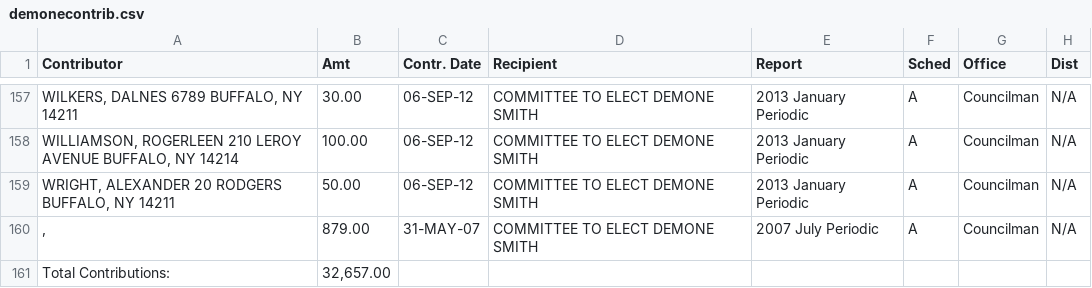
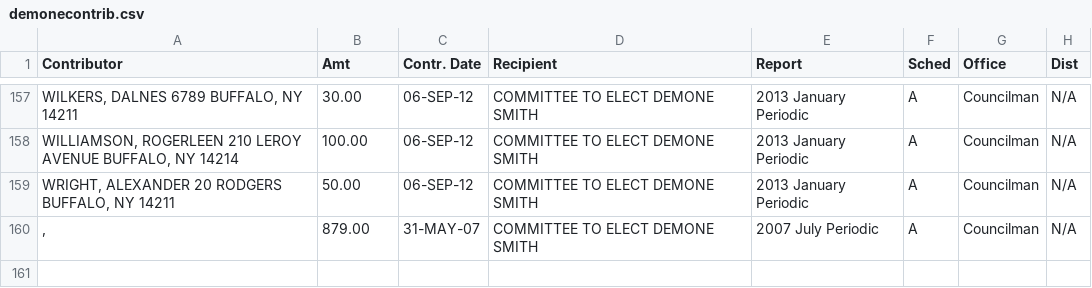
Before and after one commit to borncamp/buffalofinances, a CSV file: demonecontrib.csv, drawn as a sheet; only a part is shown, gaps mark what is left out; the diff names each change by its address in the sheet, - before the commit and + after, or states it on an @@ line.

```diff
--- a/demonecontrib.csv
+++ b/demonecontrib.csv
-row 161: Total Contributions: | 32,657.00
```
Also changed, not shown: fontanacontrib.csv, franczykcontrib.csv, 6 other files.
